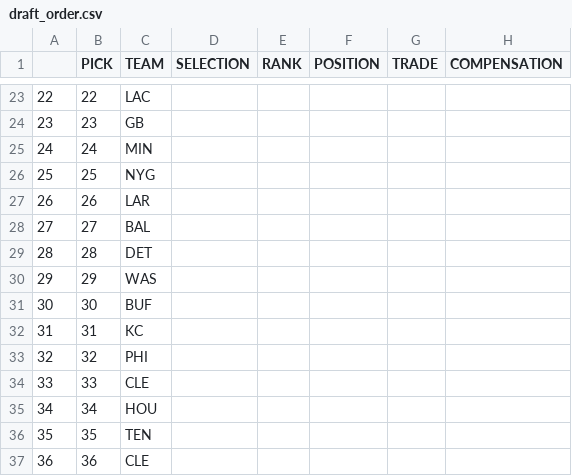
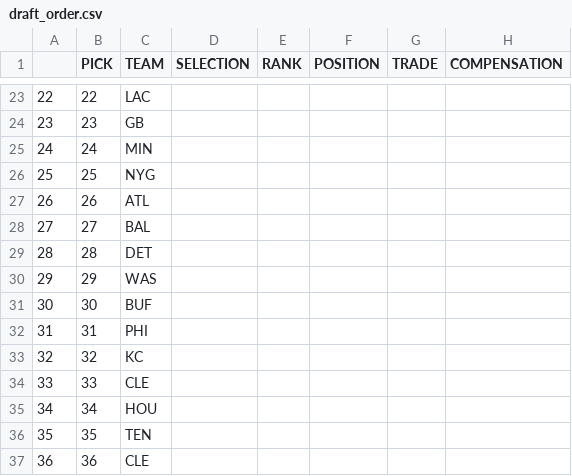
Before and after one commit to jackgruca/mds_home, a CSV file: assets/2025/draft_order.csv, drawn as a sheet; only a part is shown, gaps mark what is left out.

Commit message:
updated live data

```diff
--- a/assets/2025/draft_order.csv
+++ b/assets/2025/draft_order.csv
@@ -26,3 +26,3 @@
 "25",25,"NYG","","","","",""
-"26",26,"LAR","","","","",""
+"26",26,"ATL","","","","",""
 "27",27,"BAL","","","","",""
@@ -31,4 +31,4 @@
 "30",30,"BUF","","","","",""
-"31",31,"KC","","","","",""
-"32",32,"PHI","","","","",""
+"31",31,"PHI","","","","",""
+"32",32,"KC","","","","",""
 "33",33,"CLE","","","","",""
```
Also changed, not shown: assets/2025/live_picks.csv, 1 other file.
